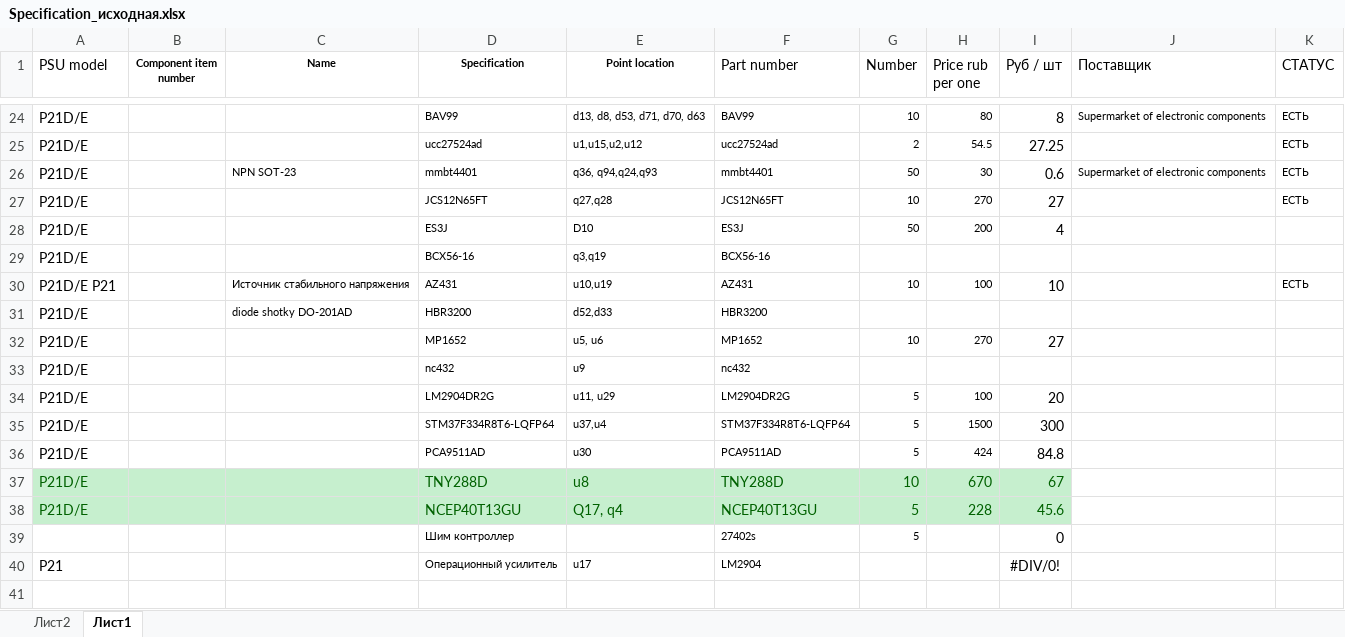
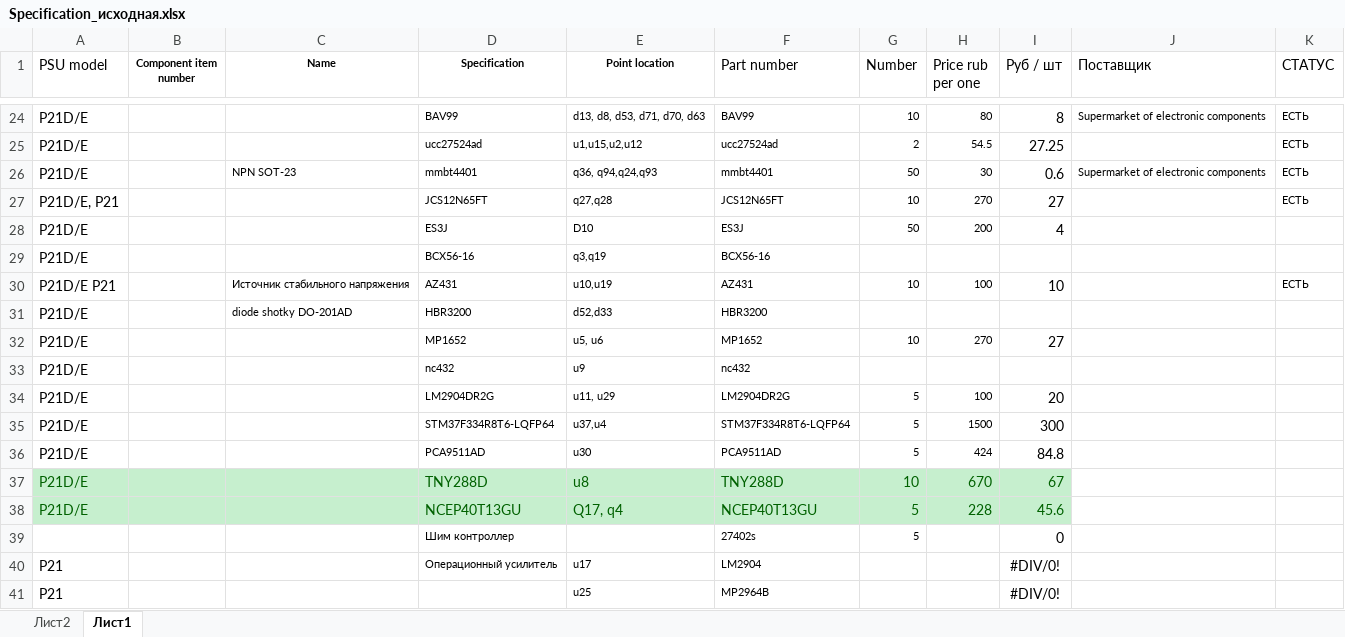
Before and after one commit to nikkyxxx/repaireMiners, an Excel workbook: Specification_исходная.xlsx, sheet Лист1, drawn as a sheet; only a part is shown, gaps mark what is left out; values as stored, in another font and other column widths than the file's, no borders; conditional formats and table styles not drawn; the diff names each change by its address in the sheet, - before the commit and + after, or states it on an @@ line.

```diff
--- a/Specification_исходная.xlsx (sheet Лист1)
+++ b/Specification_исходная.xlsx (sheet Лист1)
-A27 (PSU model): P21D/E
+A27 (PSU model): P21D/E, P21
+row 41: P21 |  |  |  | u25 | MP2964B |  |  | #DIV/0!
```
Also changed, not shown: 3 other files.
